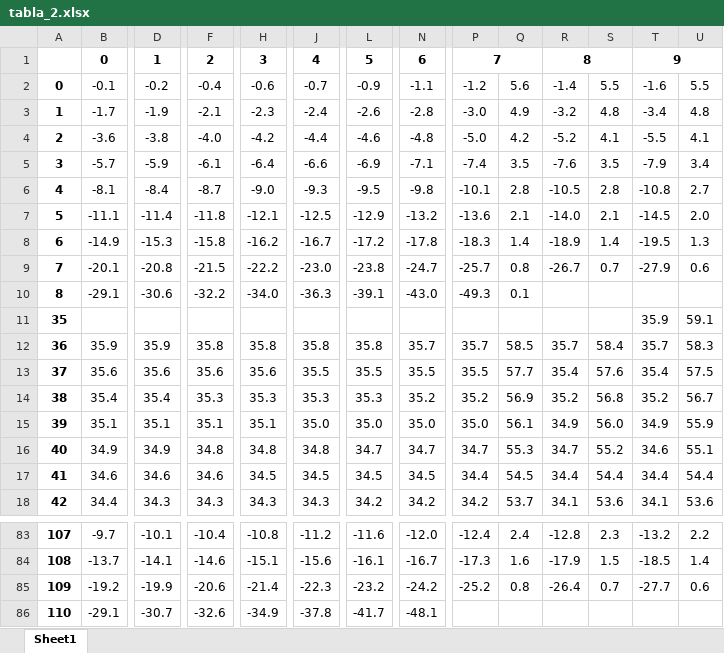
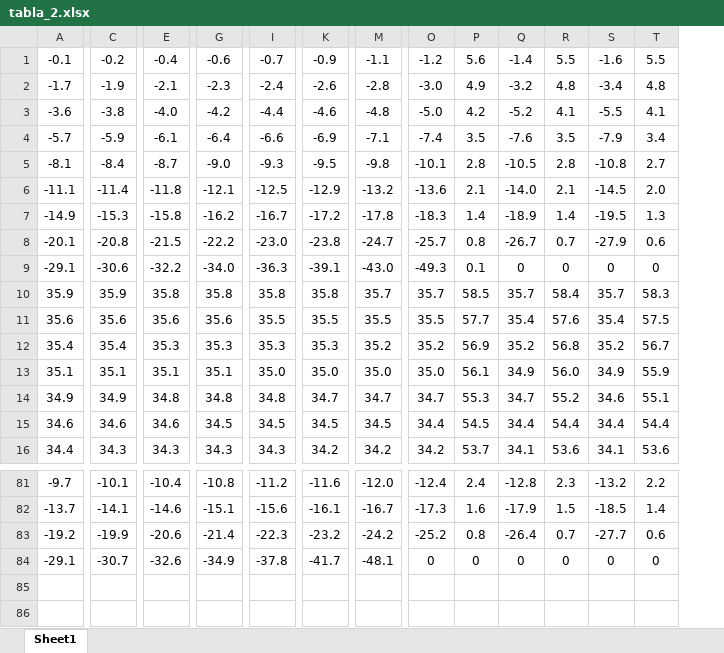
Before and after one commit to Helvetion2/maru, an Excel workbook: tabla_2.xlsx, sheet Sheet1, drawn as a sheet; only a part is shown, gaps mark what is left out; values as stored, in another font and other column widths than the file's, no borders; removed rows and columns are numbered as before the commit, all else as after; rows hold the shown columns only; the diff names each change by its address in the sheet, - before the commit and + after, or states it on an @@ line.

```diff
--- a/tabla_2.xlsx (sheet Sheet1)
+++ b/tabla_2.xlsx (sheet Sheet1)
-column A, rows 2-10: 0 | 1 | 2 | 3 | 4 | 5 | 6 | 7 | 8; rows 12-18: 36 | 37 | 38 | 39 | 40 | 41 | 42; rows 83-86: 107 | 108 | 109 | 110
-row 1:  | 0 | 1 | 2 | 3 | 4 | 5 | 6 | 7 |  | 8 |  | 9
-Q9: (empty)
+Q9: 0
-R9: (empty)
+R9: 0
-S9: (empty)
+S9: 0
-T9: (empty)
+T9: 0
-row 11: 35 |  |  |  |  |  |  |  |  |  |  |  | 35.9 | 59.1
-O84: (empty)
+O84: 0
-P84: (empty)
+P84: 0
-Q84: (empty)
+Q84: 0
-R84: (empty)
+R84: 0
-S84: (empty)
+S84: 0
-T84: (empty)
+T84: 0
```
Also changed, not shown: 2 other files.
